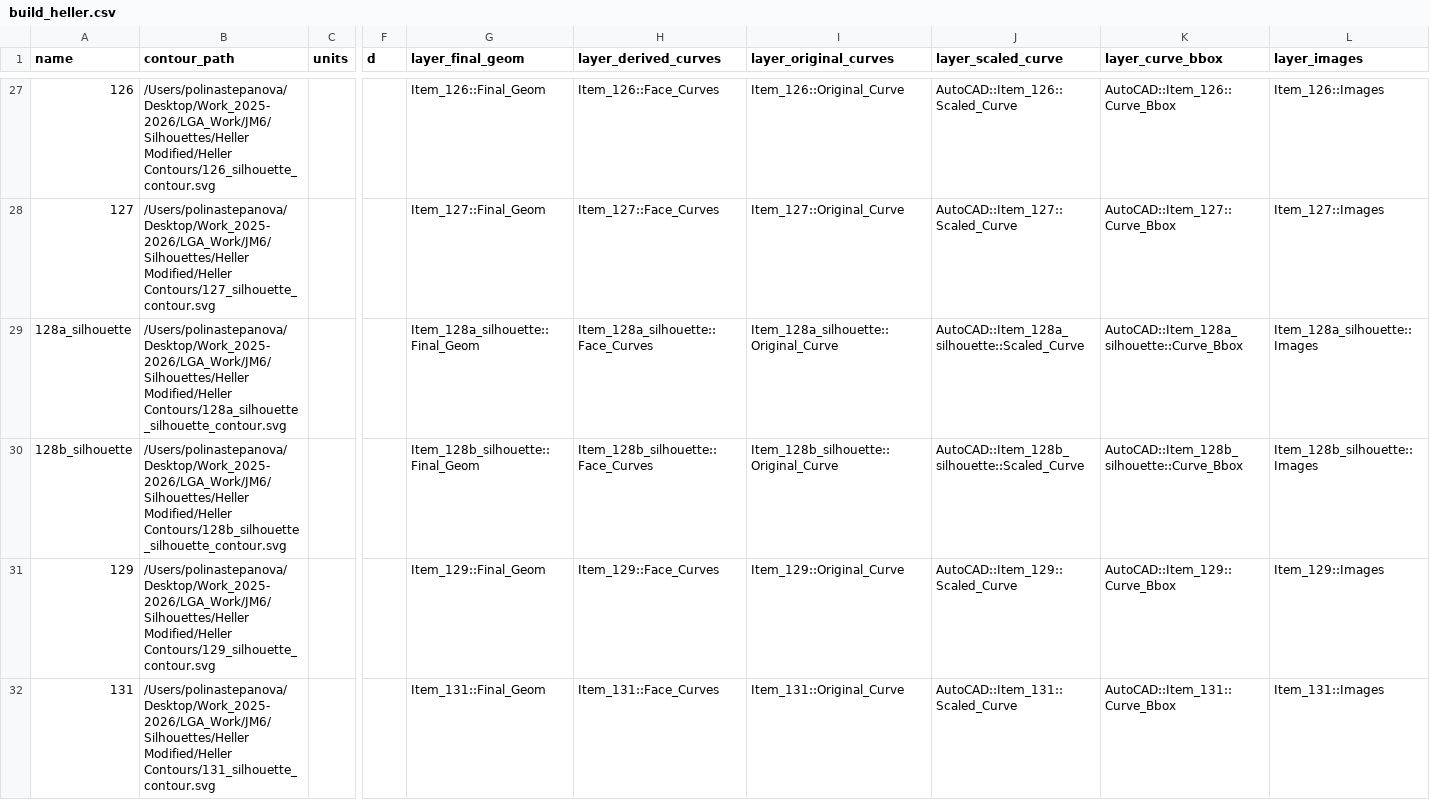
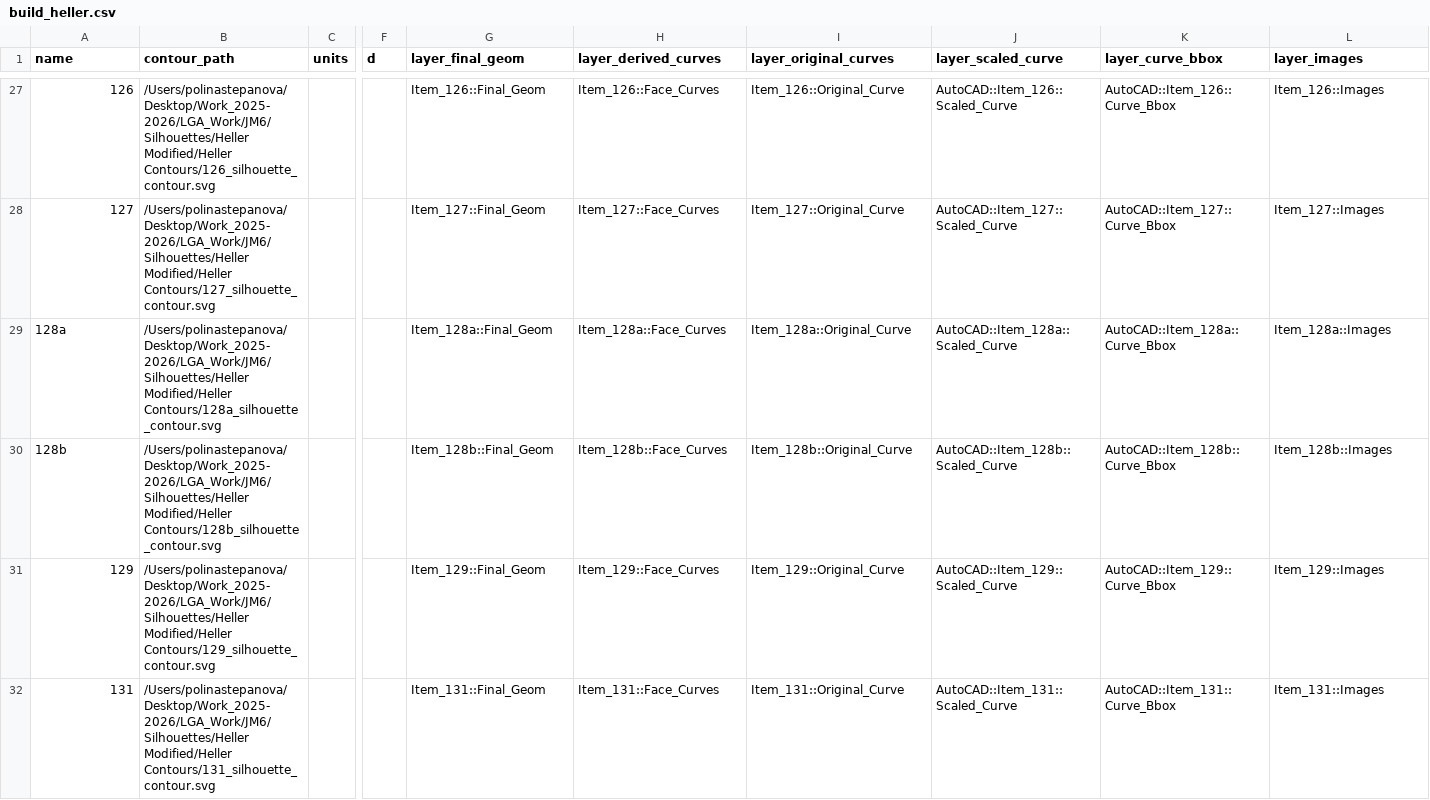
Before and after one commit to realpolya/lga_scripts, a CSV file: gh_checklist_workflow/python_2d_included/build_heller.csv, drawn as a sheet; only a part is shown, gaps mark what is left out; the diff names each change by its address in the sheet, - before the commit and + after, or states it on an @@ line.

```diff
--- a/gh_checklist_workflow/python_2d_included/build_heller.csv
+++ b/gh_checklist_workflow/python_2d_included/build_heller.csv
-A29 (name): 128a_silhouette
+A29 (name): 128a
-B29 (contour_path): /Users/polinastepanova/Desktop/Work_2025-2026/LGA_Work/JM6/Silhouettes/Heller Modified/Heller Contours/128a_silhouette_silhouette_contour.svg
+B29 (contour_path): /Users/polinastepanova/Desktop/Work_2025-2026/LGA_Work/JM6/Silhouettes/Heller Modified/Heller Contours/128a_silhouette_contour.svg
-G29 (layer_final_geom): Item_128a_silhouette::Final_Geom
+G29 (layer_final_geom): Item_128a::Final_Geom
-H29 (layer_derived_curves): Item_128a_silhouette::Face_Curves
+H29 (layer_derived_curves): Item_128a::Face_Curves
-I29 (layer_original_curves): Item_128a_silhouette::Original_Curve
+I29 (layer_original_curves): Item_128a::Original_Curve
-J29 (layer_scaled_curve): AutoCAD::Item_128a_silhouette::Scaled_Curve
+J29 (layer_scaled_curve): AutoCAD::Item_128a::Scaled_Curve
-K29 (layer_curve_bbox): AutoCAD::Item_128a_silhouette::Curve_Bbox
+K29 (layer_curve_bbox): AutoCAD::Item_128a::Curve_Bbox
-L29 (layer_images): Item_128a_silhouette::Images
+L29 (layer_images): Item_128a::Images
-A30 (name): 128b_silhouette
+A30 (name): 128b
-B30 (contour_path): /Users/polinastepanova/Desktop/Work_2025-2026/LGA_Work/JM6/Silhouettes/Heller Modified/Heller Contours/128b_silhouette_silhouette_contour.svg
+B30 (contour_path): /Users/polinastepanova/Desktop/Work_2025-2026/LGA_Work/JM6/Silhouettes/Heller Modified/Heller Contours/128b_silhouette_contour.svg
-G30 (layer_final_geom): Item_128b_silhouette::Final_Geom
+G30 (layer_final_geom): Item_128b::Final_Geom
-H30 (layer_derived_curves): Item_128b_silhouette::Face_Curves
+H30 (layer_derived_curves): Item_128b::Face_Curves
-I30 (layer_original_curves): Item_128b_silhouette::Original_Curve
+I30 (layer_original_curves): Item_128b::Original_Curve
-J30 (layer_scaled_curve): AutoCAD::Item_128b_silhouette::Scaled_Curve
+J30 (layer_scaled_curve): AutoCAD::Item_128b::Scaled_Curve
-K30 (layer_curve_bbox): AutoCAD::Item_128b_silhouette::Curve_Bbox
+K30 (layer_curve_bbox): AutoCAD::Item_128b::Curve_Bbox
-L30 (layer_images): Item_128b_silhouette::Images
+L30 (layer_images): Item_128b::Images
```
Also changed, not shown: gh_checklist_workflow/python_2d_included/build_hurst.csv, gh_checklist_workflow/python_2d_included/build_offit.csv, 1 other file.
